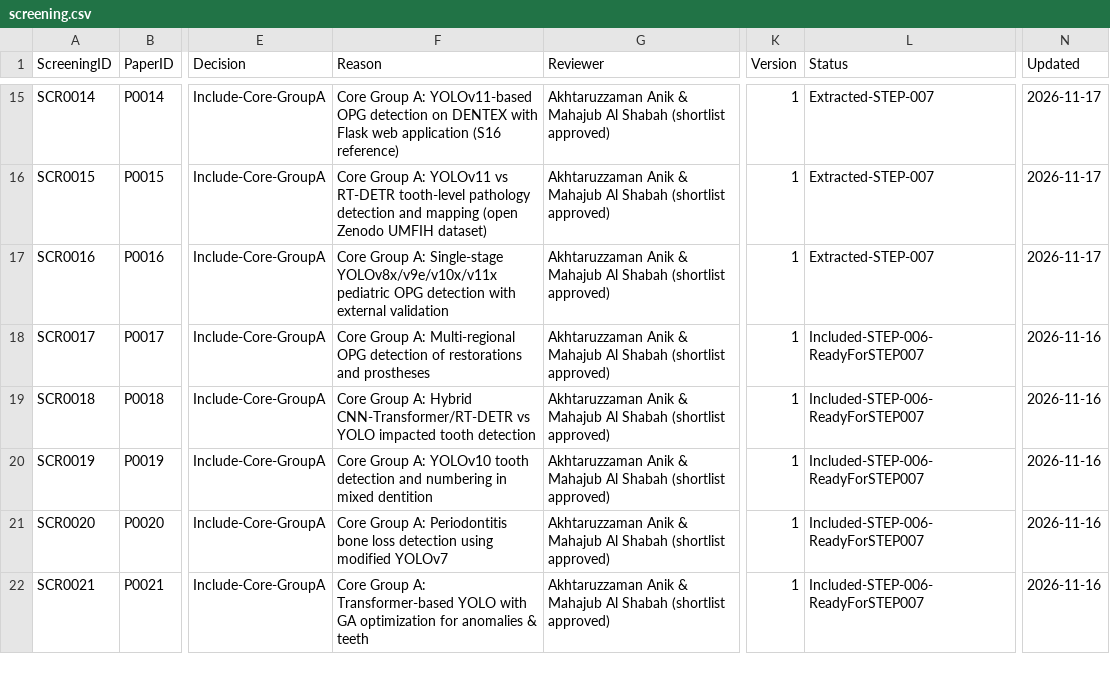
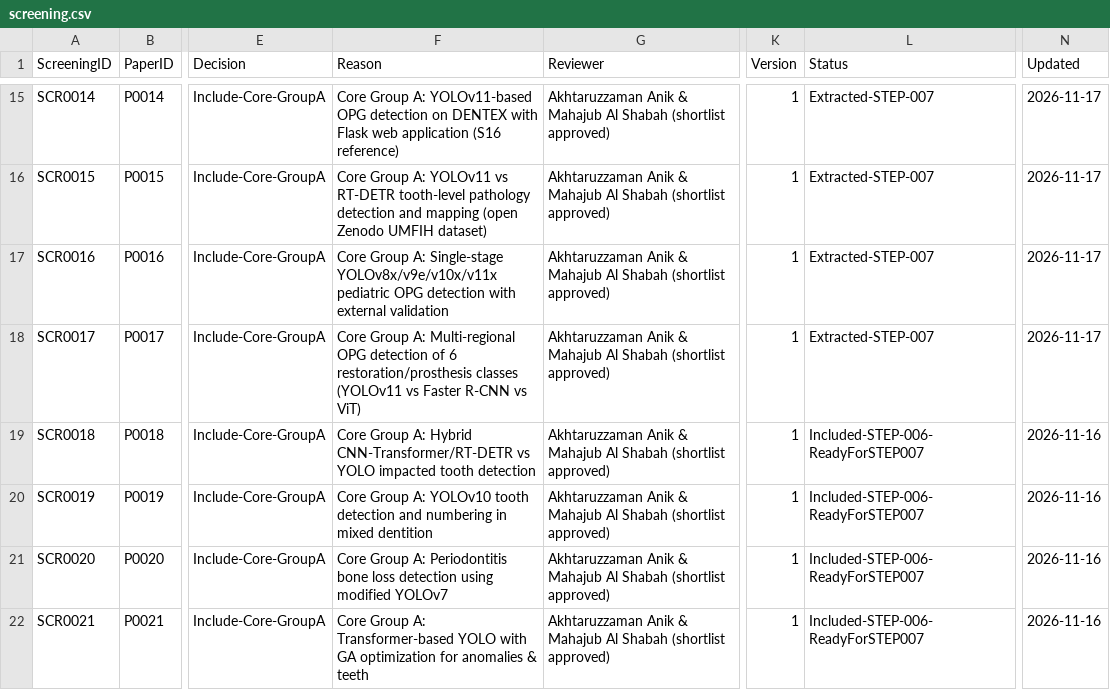
Before and after one commit to akhtaruzzamananik/Thesis-for-Defense, a CSV file: 02_Literature/screening.csv, drawn as a sheet; only a part is shown, gaps mark what is left out; the diff names each change by its address in the sheet, - before the commit and + after, or states it on an @@ line.

```diff
--- a/02_Literature/screening.csv
+++ b/02_Literature/screening.csv
-F18 (Reason): …detection of restorations and prostheses
+F18 (Reason): …detection of 6 restoration/prosthesis classes (YOLOv11 vs Faster R-CNN vs ViT)
-L18 (Status): Included-STEP-006-ReadyForSTEP007
+L18 (Status): Extracted-STEP-007
-N18 (Updated): 2026-11-16
+N18 (Updated): 2026-11-17
```
Also changed, not shown: 02_Literature/papers.csv, 1 other file.
